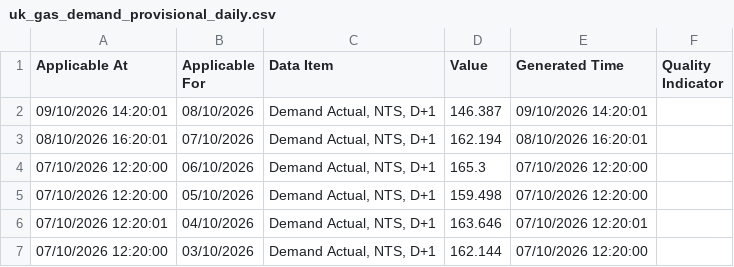
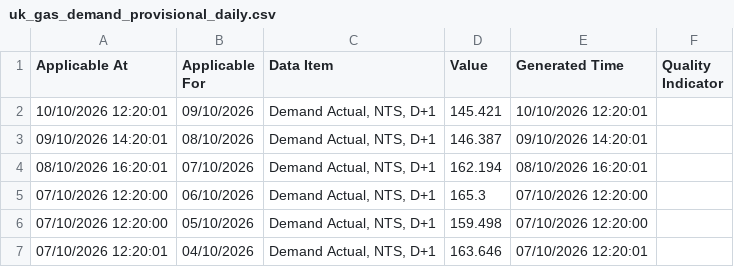
Before and after one commit to xdityx/xoserve-uk-gas-demand-forecasting, a CSV file: data/raw/uk_gas_demand_provisional_daily.csv, drawn as a sheet; only a part is shown; the shorter side is filled out with more unchanged rows; the diff names each change by its address in the sheet, - before the commit and + after, or states it on an @@ line.

```diff
--- a/data/raw/uk_gas_demand_provisional_daily.csv
+++ b/data/raw/uk_gas_demand_provisional_daily.csv
+row 2: 10/10/2026 12:20:01 | 09/10/2026 | Demand Actual, NTS, D+1 | 145.421 | 10/10/2026 12:20:01
```
Also changed, not shown: data/raw/uk_gas_demand_daily.csv, 4 other files.
